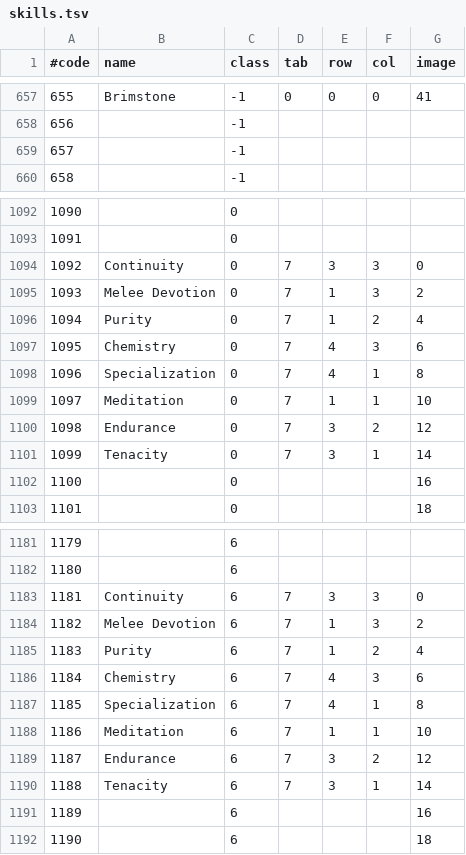
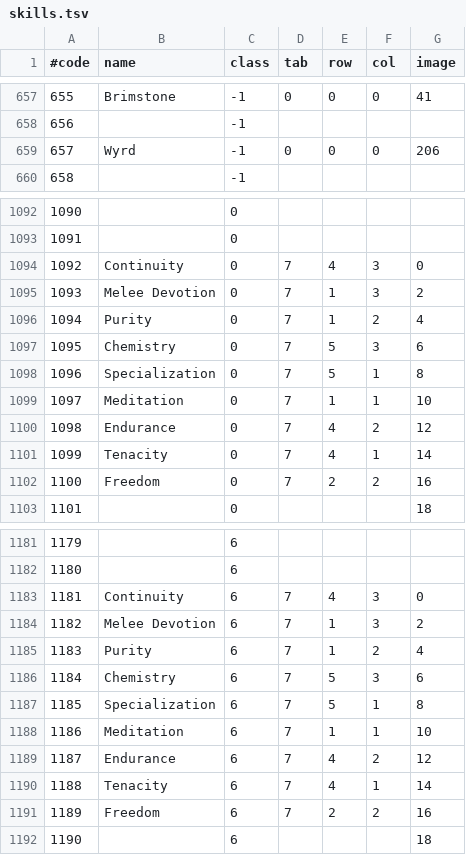
Before and after one commit to kambala-decapitator/MedianXLOfflineTools, a TSV file: utils/txt_parser/generated/en/skills.tsv, drawn as a sheet; only a part is shown, gaps mark what is left out; the diff covers the shown part only.

```diff
--- a/utils/txt_parser/generated/en/skills.tsv
+++ b/utils/txt_parser/generated/en/skills.tsv
@@ -658,3 +658,3 @@
 656		-1				
-657		-1				
+657	Wyrd	-1	0	0	0	206
 658		-1				
@@ -1093,11 +1093,11 @@
 1091		0				
-1092	Continuity	0	7	3	3	0
+1092	Continuity	0	7	4	3	0
 1093	Melee Devotion	0	7	1	3	2
 1094	Purity	0	7	1	2	4
-1095	Chemistry	0	7	4	3	6
-1096	Specialization	0	7	4	1	8
+1095	Chemistry	0	7	5	3	6
+1096	Specialization	0	7	5	1	8
 1097	Meditation	0	7	1	1	10
-1098	Endurance	0	7	3	2	12
-1099	Tenacity	0	7	3	1	14
-1100		0				16
+1098	Endurance	0	7	4	2	12
+1099	Tenacity	0	7	4	1	14
+1100	Freedom	0	7	2	2	16
 1101		0				18
@@ -1182,11 +1182,11 @@
 1180		6				
-1181	Continuity	6	7	3	3	0
+1181	Continuity	6	7	4	3	0
 1182	Melee Devotion	6	7	1	3	2
 1183	Purity	6	7	1	2	4
-1184	Chemistry	6	7	4	3	6
-1185	Specialization	6	7	4	1	8
+1184	Chemistry	6	7	5	3	6
+1185	Specialization	6	7	5	1	8
 1186	Meditation	6	7	1	1	10
-1187	Endurance	6	7	3	2	12
-1188	Tenacity	6	7	3	1	14
-1189		6				16
+1187	Endurance	6	7	4	2	12
+1188	Tenacity	6	7	4	1	14
+1189	Freedom	6	7	2	2	16
 1190		6				18
```
Also changed, not shown: 9 added rows, 5 removed rows, 2 moved rows and 30 edited cells elsewhere in this file, utils/txt_parser/generated/en/items.tsv, utils/txt_parser/generated/en/props.tsv, 32 other files.
